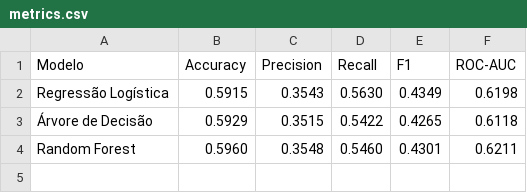
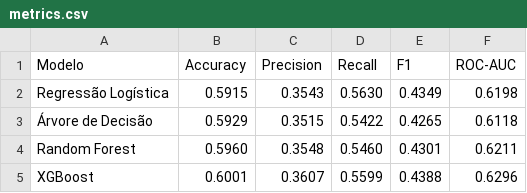
Before and after one commit to LeticiaHms/mack-car-crash-prediction, a CSV file: reports/ml/metrics.csv, drawn as a sheet.

```diff
--- a/reports/ml/metrics.csv
+++ b/reports/ml/metrics.csv
@@ -4 +4,2 @@ Regressão Logística,0.5915,0.3543,0.5630,0.4349,0.6198
 Random Forest,0.5960,0.3548,0.5460,0.4301,0.6211
+XGBoost,0.6001,0.3607,0.5599,0.4388,0.6296
```
Also changed, not shown: 12 other files.
